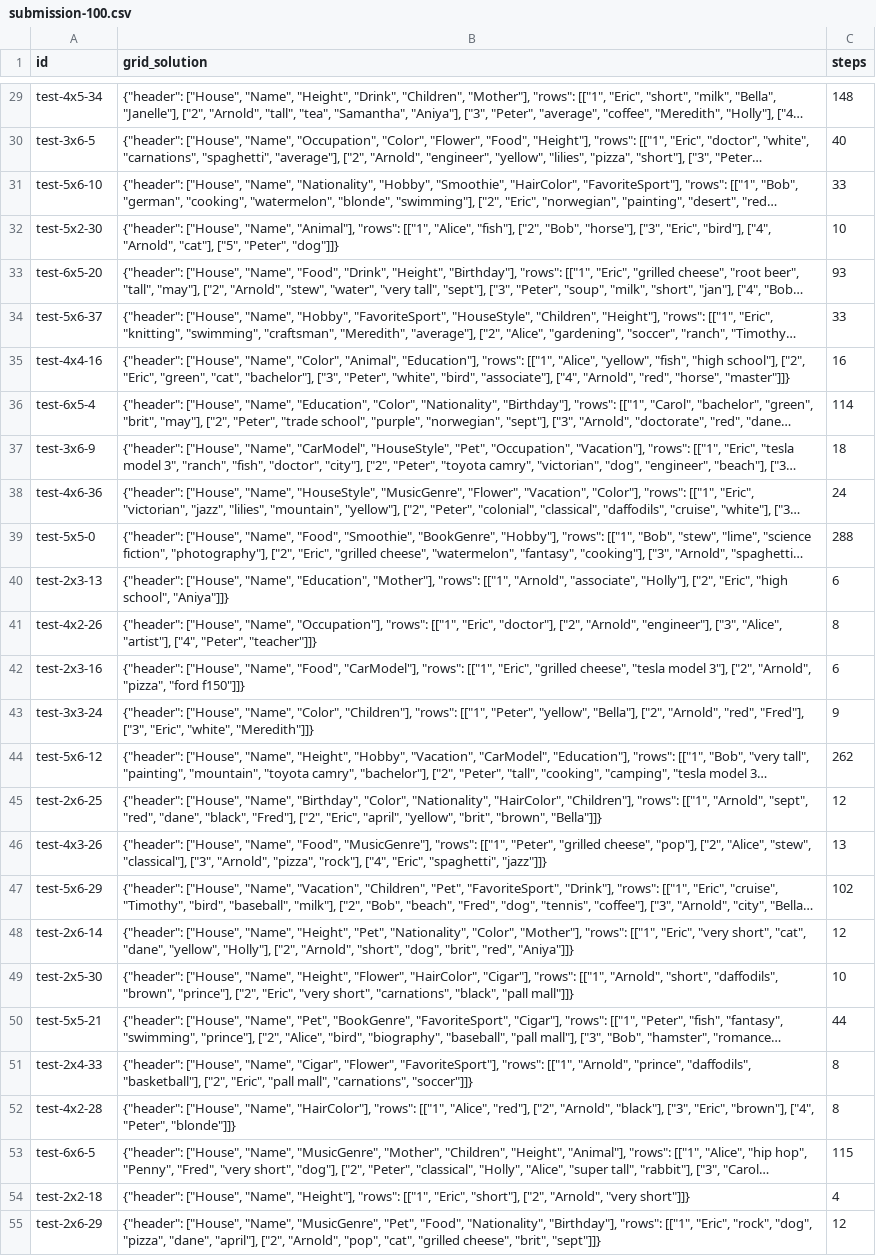
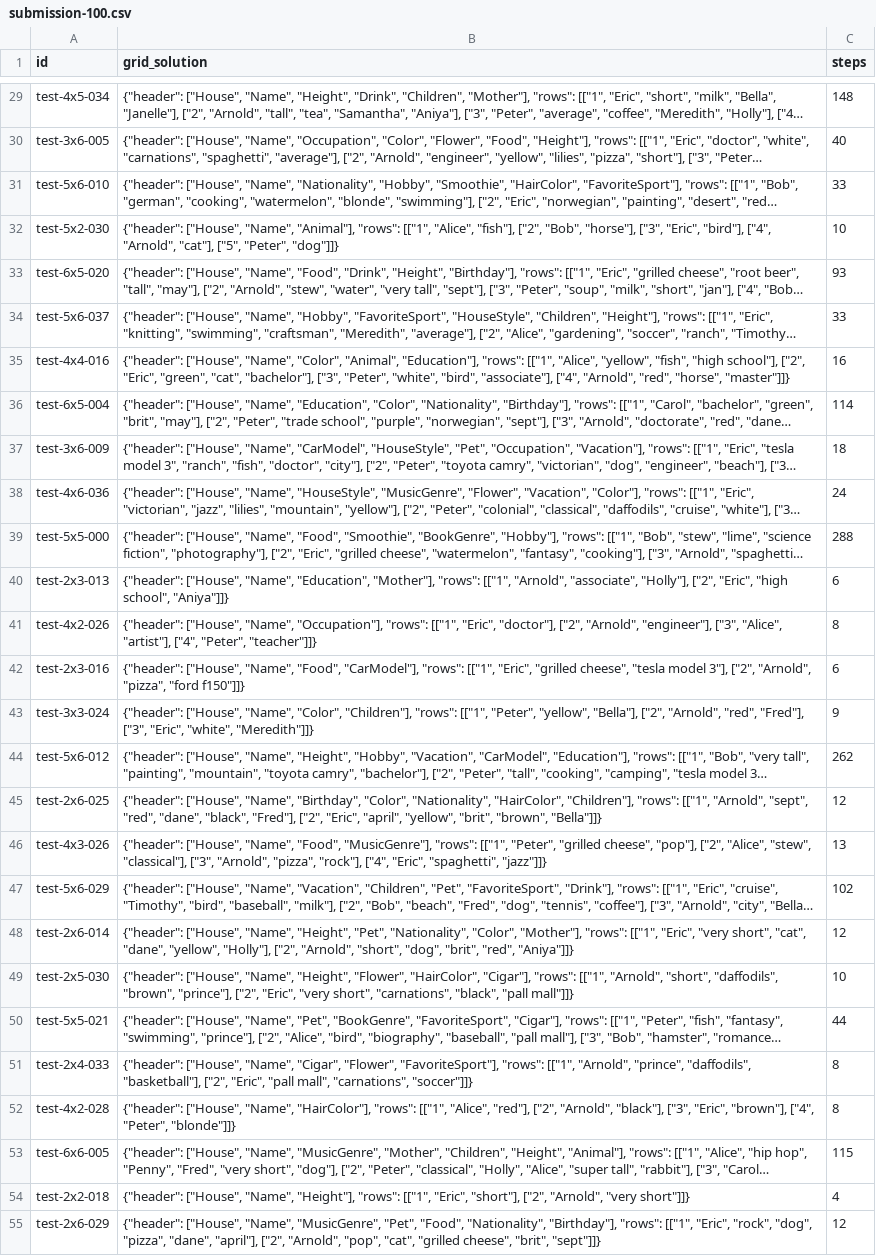
Before and after one commit to co1inco/IFM_Programieren3-AI_Connect, a CSV file: submission-100.csv, drawn as a sheet; only a part is shown, gaps mark what is left out; long unchanged cells end in …; the diff covers the shown part only; the diff names each change by its address in the sheet, - before the commit and + after, or states it on an @@ line.

```diff
--- a/submission-100.csv
+++ b/submission-100.csv
-A29 (id): test-4x5-34
+A29 (id): test-4x5-034
-A30 (id): test-3x6-5
+A30 (id): test-3x6-005
-A31 (id): test-5x6-10
+A31 (id): test-5x6-010
-A32 (id): test-5x2-30
+A32 (id): test-5x2-030
-A33 (id): test-6x5-20
+A33 (id): test-6x5-020
-A34 (id): test-5x6-37
+A34 (id): test-5x6-037
-A35 (id): test-4x4-16
+A35 (id): test-4x4-016
-A36 (id): test-6x5-4
+A36 (id): test-6x5-004
-A37 (id): test-3x6-9
+A37 (id): test-3x6-009
-A38 (id): test-4x6-36
+A38 (id): test-4x6-036
-A39 (id): test-5x5-0
+A39 (id): test-5x5-000
-A40 (id): test-2x3-13
+A40 (id): test-2x3-013
-A41 (id): test-4x2-26
+A41 (id): test-4x2-026
-A42 (id): test-2x3-16
+A42 (id): test-2x3-016
-A43 (id): test-3x3-24
+A43 (id): test-3x3-024
-A44 (id): test-5x6-12
+A44 (id): test-5x6-012
-A45 (id): test-2x6-25
+A45 (id): test-2x6-025
-A46 (id): test-4x3-26
+A46 (id): test-4x3-026
-A47 (id): test-5x6-29
+A47 (id): test-5x6-029
-A48 (id): test-2x6-14
+A48 (id): test-2x6-014
-A49 (id): test-2x5-30
+A49 (id): test-2x5-030
-A50 (id): test-5x5-21
+A50 (id): test-5x5-021
-A51 (id): test-2x4-33
+A51 (id): test-2x4-033
-A52 (id): test-4x2-28
+A52 (id): test-4x2-028
-A53 (id): test-6x6-5
+A53 (id): test-6x6-005
-A54 (id): test-2x2-18
+A54 (id): test-2x2-018
-A55 (id): test-2x6-29
+A55 (id): test-2x6-029
```
Also changed, not shown: 73 edited cells elsewhere in this file, results.csv, submission.csv, 3 other files.
